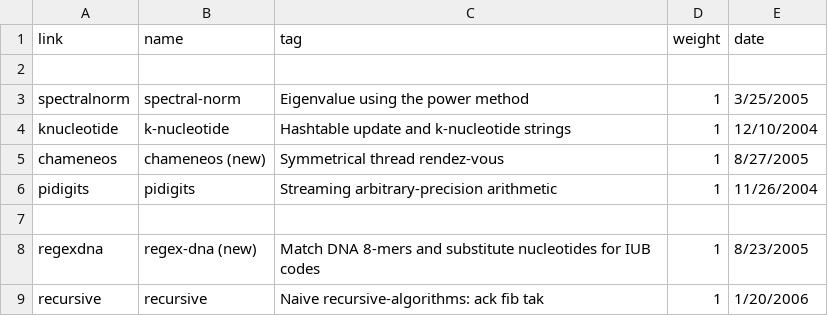
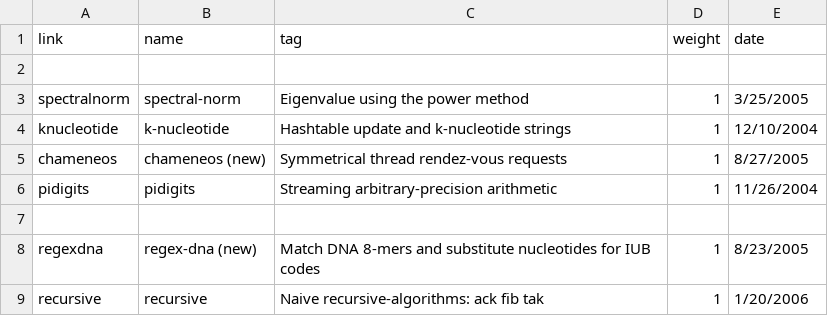
Before and after one commit to kragen/shootout, a CSV file: website/desc/test.csv, drawn as a sheet; only a part is shown.

```diff
--- a/website/desc/test.csv
+++ b/website/desc/test.csv
@@ -4,3 +4,3 @@ spectralnorm,spectral-norm,Eigenvalue using the power method,1,3/25/2005
 knucleotide,k-nucleotide,Hashtable update and k-nucleotide strings,1,12/10/2004
-chameneos,chameneos (new),Symmetrical thread rendez-vous,1,8/27/2005
+chameneos,chameneos (new),Symmetrical thread rendez-vous requests,1,8/27/2005
 pidigits,pidigits,Streaming arbitrary-precision arithmetic,1,11/26/2004
```
Also changed, not shown: website/desc/exclude.csv, 1 other file.
